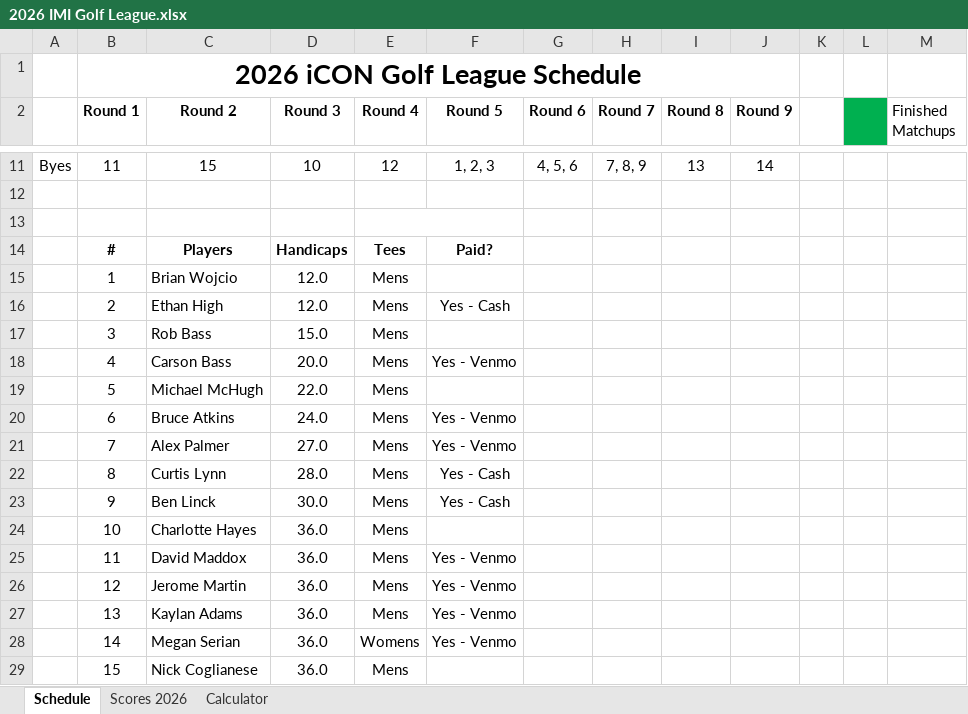
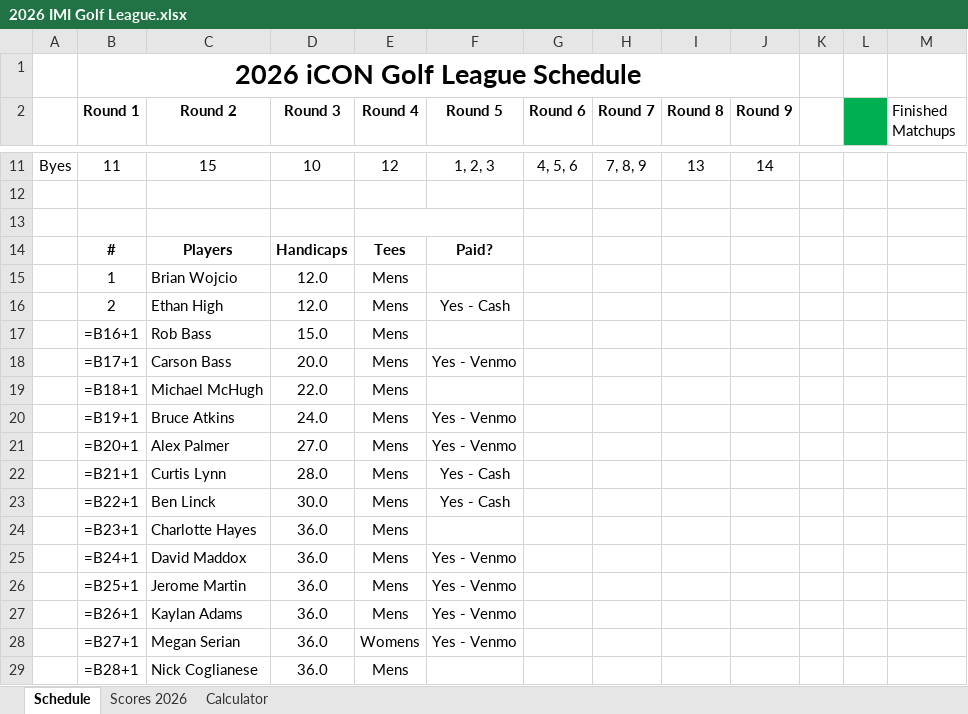
Before and after one commit to iSuite-LLC/charlotte-golf-league, an Excel workbook: 2026 IMI Golf League.xlsx, sheet Schedule, drawn as a sheet; only a part is shown, gaps mark what is left out; values as stored, in another font and other column widths than the file's, no borders; formulas without a stored value are shown as written; conditional formats not drawn; the diff names each change by its address in the sheet, - before the commit and + after, or states it on an @@ line.

```diff
--- a/2026 IMI Golf League.xlsx (sheet Schedule)
+++ b/2026 IMI Golf League.xlsx (sheet Schedule)
-B17 (Round 1): 3
+B17 (Round 1): =B16+1
-B18 (Round 1): 4
+B18 (Round 1): =B17+1
-B19 (Round 1): 5
+B19 (Round 1): =B18+1
-B20 (Round 1): 6
+B20 (Round 1): =B19+1
-B21 (Round 1): 7
+B21 (Round 1): =B20+1
-B22 (Round 1): 8
+B22 (Round 1): =B21+1
-B23 (Round 1): 9
+B23 (Round 1): =B22+1
-B24 (Round 1): 10
+B24 (Round 1): =B23+1
-B25 (Round 1): 11
+B25 (Round 1): =B24+1
-B26 (Round 1): 12
+B26 (Round 1): =B25+1
-B27 (Round 1): 13
+B27 (Round 1): =B26+1
-B28 (Round 1): 14
+B28 (Round 1): =B27+1
-B29 (Round 1): 15
+B29 (Round 1): =B28+1
```
Also changed, not shown: sheet Calculator, sheet Scores 2026, 1 other file.
